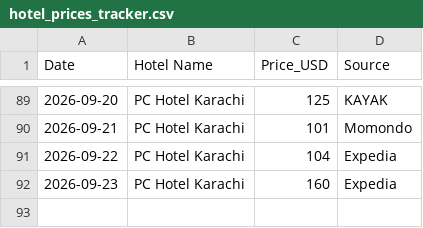
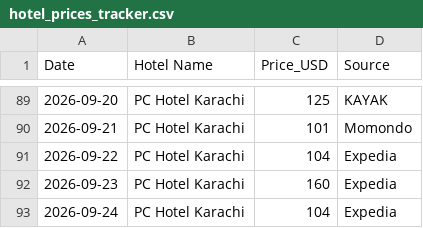
Before and after one commit to hyderwaqar199-afk/hotel-price-tracker, a CSV file: hotel_prices_tracker.csv, drawn as a sheet; only a part is shown, gaps mark what is left out; the diff names each change by its address in the sheet, - before the commit and + after, or states it on an @@ line.

```diff
--- a/hotel_prices_tracker.csv
+++ b/hotel_prices_tracker.csv
+row 93: 2026-09-24 | PC Hotel Karachi | 104 | Expedia
```
